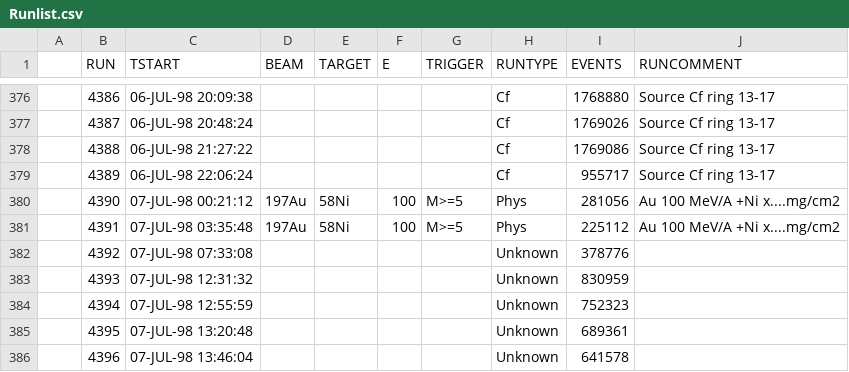
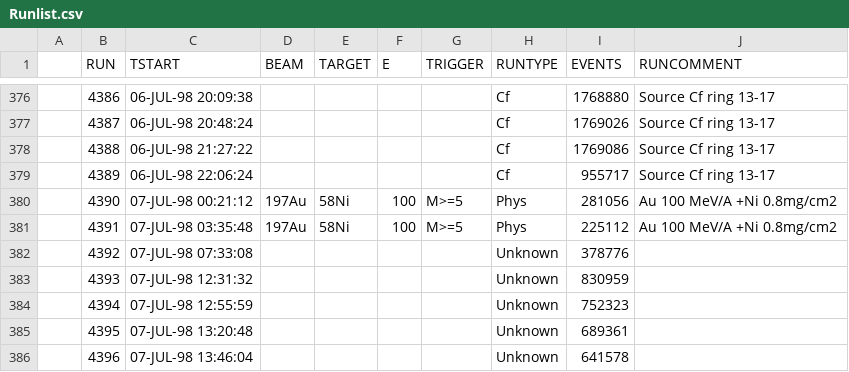
Before and after one commit to pietrosch91/kaliveda, a CSV file: KVIndra/INDRA_camp4/Runlist.csv, drawn as a sheet; only a part is shown, gaps mark what is left out; the diff covers the shown part only.

```diff
--- a/KVIndra/INDRA_camp4/Runlist.csv
+++ b/KVIndra/INDRA_camp4/Runlist.csv
@@ -379,4 +379,4 @@
 | 4389 | 06-JUL-98 22:06:24 |  |  |   |  | Cf | 955717 |  Source Cf ring 13-17 |
-| 4390 | 07-JUL-98 00:21:12 | 197Au | 58Ni | 100 | M>=5 | Phys | 281056 |  Au 100 MeV/A +Ni  x....mg/cm2 |
-| 4391 | 07-JUL-98 03:35:48 | 197Au | 58Ni | 100 | M>=5 | Phys | 225112 |  Au 100 MeV/A +Ni  x....mg/cm2 |
+| 4390 | 07-JUL-98 00:21:12 | 197Au | 58Ni | 100 | M>=5 | Phys | 281056 |  Au 100 MeV/A +Ni  0.8mg/cm2 |
+| 4391 | 07-JUL-98 03:35:48 | 197Au | 58Ni | 100 | M>=5 | Phys | 225112 |  Au 100 MeV/A +Ni  0.8mg/cm2 |
 | 4392 | 07-JUL-98 07:33:08 |  |  |   |  | Unknown | 378776 |
```
Also changed, not shown: 19 edited cells elsewhere in this file, 1 other file.
